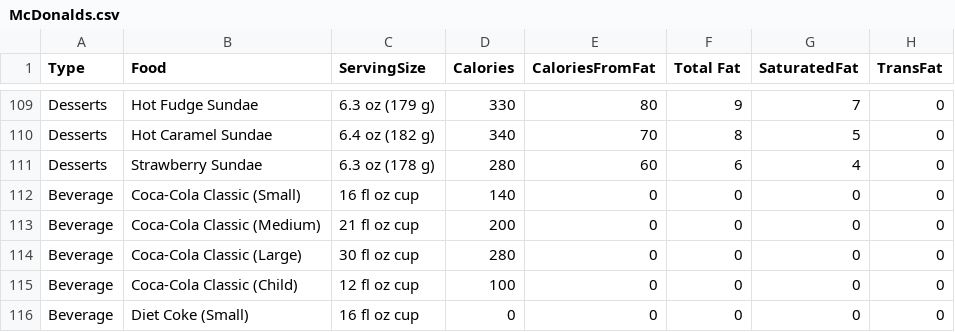
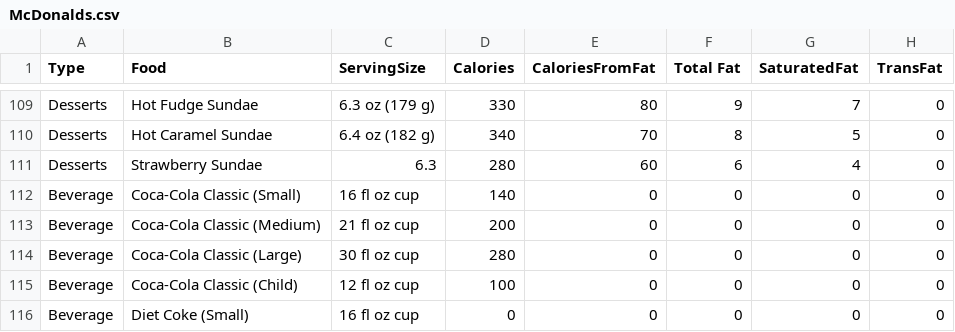
Before and after one commit to trarocha/BonHacketit, a CSV file: McDonalds.csv, drawn as a sheet; only a part is shown, gaps mark what is left out; the diff covers the shown part only; the diff names each change by its address in the sheet, - before the commit and + after, or states it on an @@ line.

```diff
--- a/McDonalds.csv
+++ b/McDonalds.csv
-C111 (ServingSize): 6.3 oz (178 g)
+C111 (ServingSize): 6.3
```
Also changed, not shown: 37 edited cells elsewhere in this file, 3 other files.
